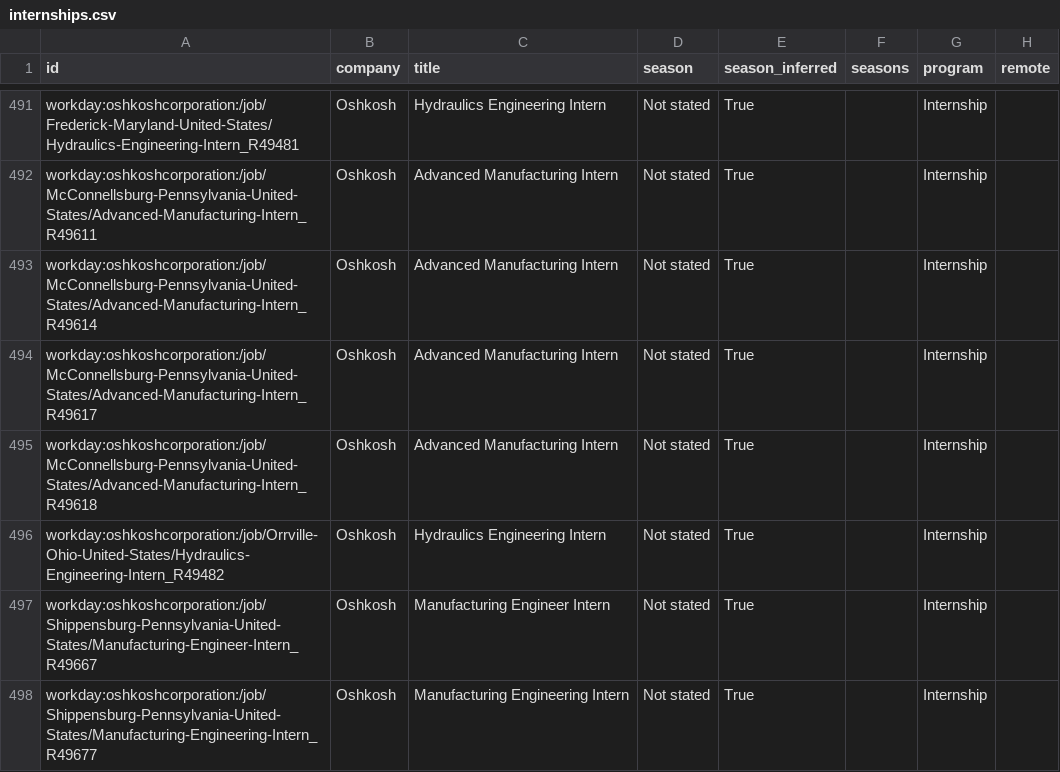
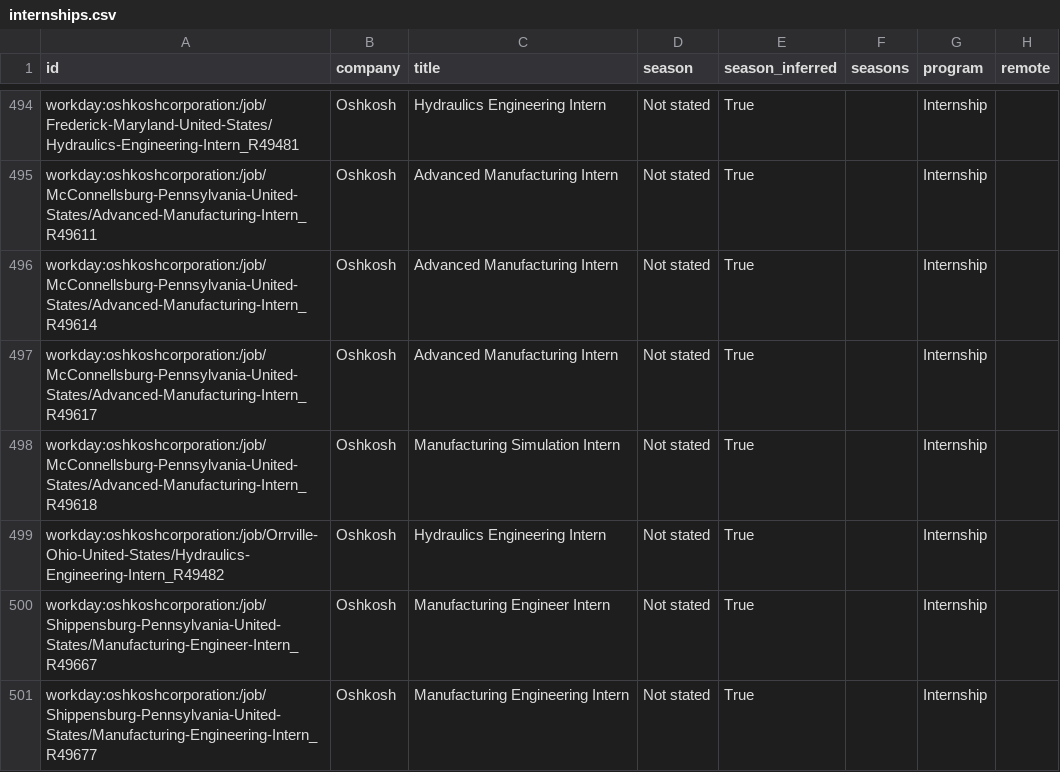
Before and after one commit to Tracker05/mechanical-engineering-internships, a CSV file: data/internships.csv, drawn as a sheet; only a part is shown, gaps mark what is left out; addresses are those after the commit; the diff covers the shown part only; the diff names each change by its address in the sheet, - before the commit and + after, or states it on an @@ line.

```diff
--- a/data/internships.csv
+++ b/data/internships.csv
-C498 (title): Advanced Manufacturing Intern
+C498 (title): Manufacturing Simulation Intern
```
Also changed, not shown: 5 added rows, 1 removed row and 19 edited cells elsewhere in this file, docs/internships.csv, 14 other files.
